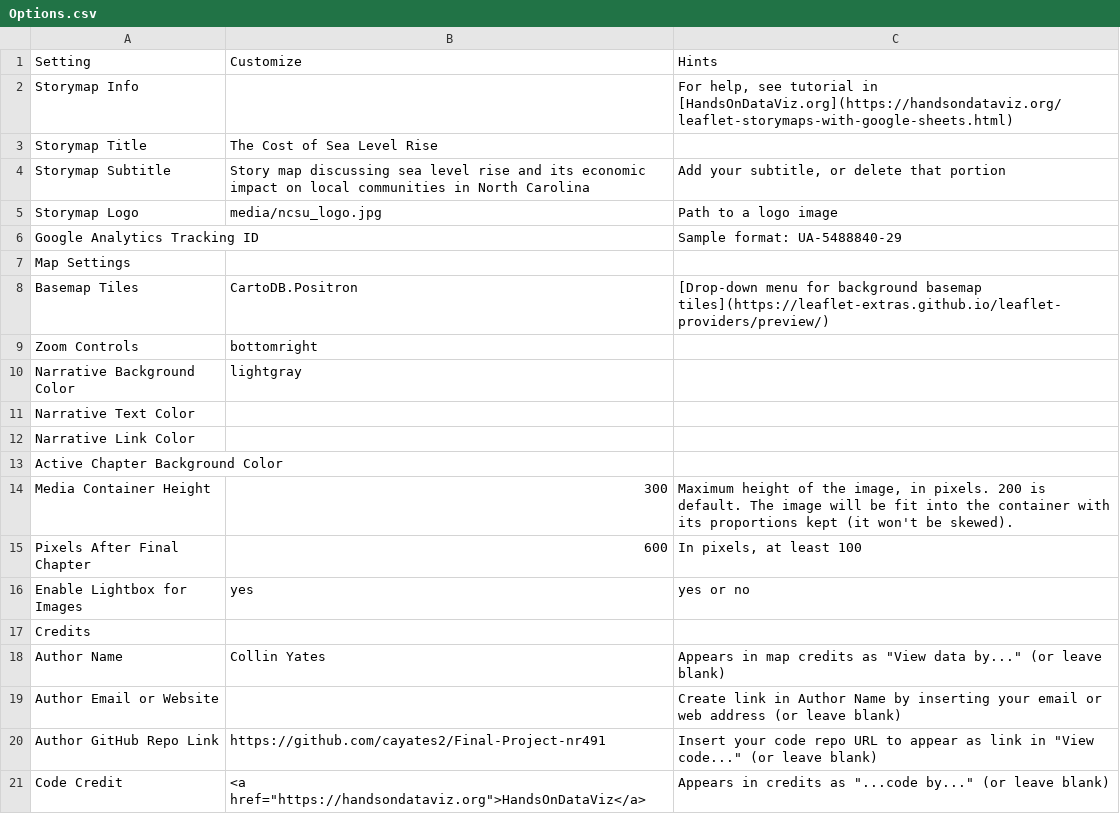
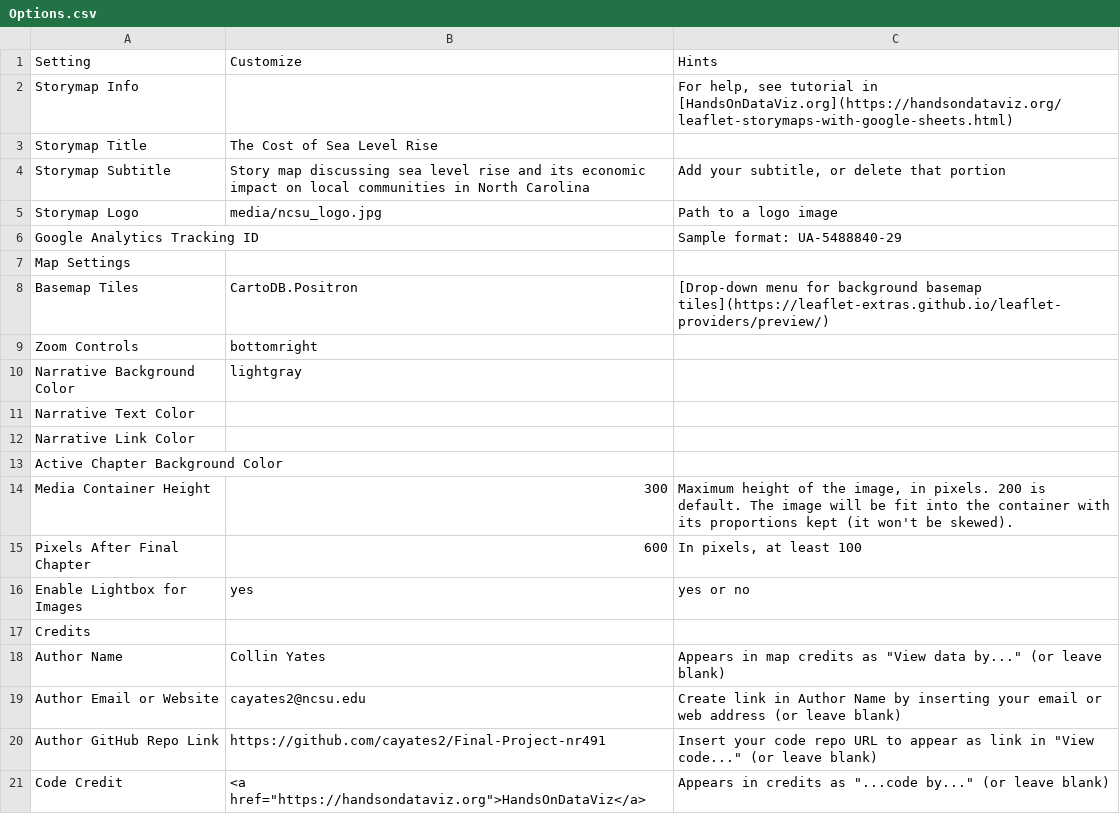
Before and after one commit to cayates2/Final-Project-nr491, a CSV file: csv/Options.csv, drawn as a sheet.

Commit message:
Added to options csv

```diff
--- a/csv/Options.csv
+++ b/csv/Options.csv
@@ -18,3 +18,3 @@ Credits,,
 Author Name,Collin Yates,"Appears in map credits as ""View data by..."" (or leave blank)"
-Author Email or Website,,Create link in Author Name by inserting your email or web address (or leave blank)
+Author Email or Website,cayates2@ncsu.edu,Create link in Author Name by inserting your email or web address (or leave blank)
 Author GitHub Repo Link,https://github.com/cayates2/Final-Project-nr491,"Insert your code repo URL to appear as link in ""View code..."" (or leave blank)"
```
